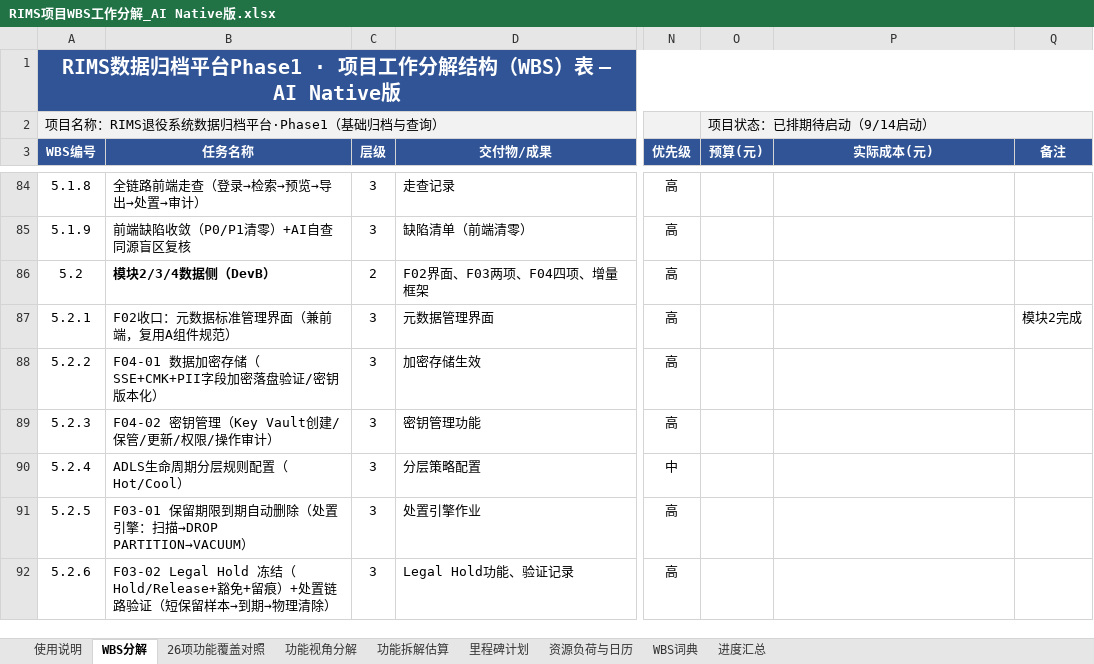
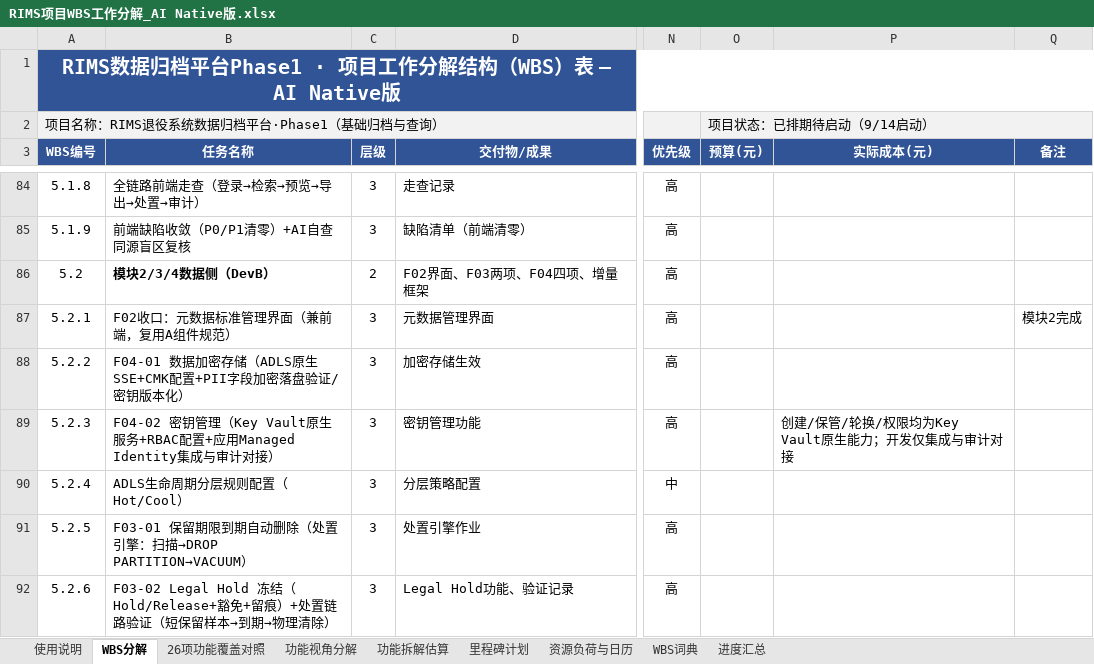
Before and after one commit to GoLangCJava/wbs, an Excel workbook: RIMS项目WBS工作分解_AI Native版.xlsx, sheet WBS分解, drawn as a sheet; only a part is shown, gaps mark what is left out; values as stored, in another font and other column widths than the file's, no borders; conditional formats not drawn; the diff names each change by its address in the sheet, - before the commit and + after, or states it on an @@ line.

```diff
--- a/RIMS项目WBS工作分解_AI Native版.xlsx (sheet WBS分解)
+++ b/RIMS项目WBS工作分解_AI Native版.xlsx (sheet WBS分解)
-B88 (任务名称): F04-01 数据加密存储（SSE+CMK+PII字段加密落盘验证/密钥版本化）
+B88 (任务名称): F04-01 数据加密存储（ADLS原生SSE+CMK配置+PII字段加密落盘验证/密钥版本化）
-B89 (任务名称): …理（Key Vault创建/保管/更新/权限/操作审计）
+B89 (任务名称): …理（Key Vault原生服务+RBAC配置+应用Managed Identity集成与审计对接）
-P89 (实际成本(元)): (empty)
+P89 (实际成本(元)): 创建/保管/轮换/权限均为Key Vault原生能力；开发仅集成与审计对接
```
Also changed, not shown: sheet 功能拆解估算, sheet 功能视角分解, sheet 使用说明, 2 other files.
